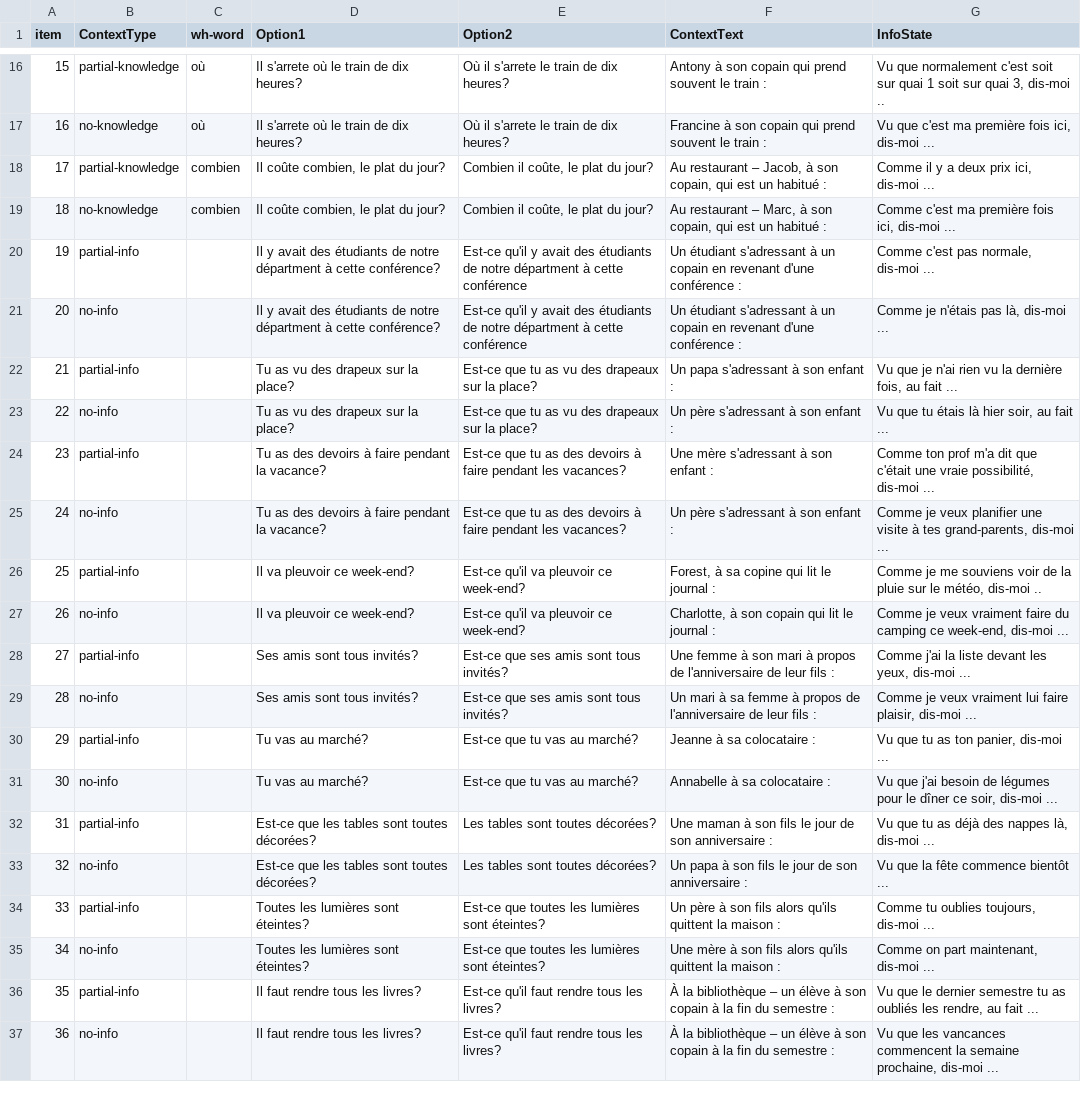
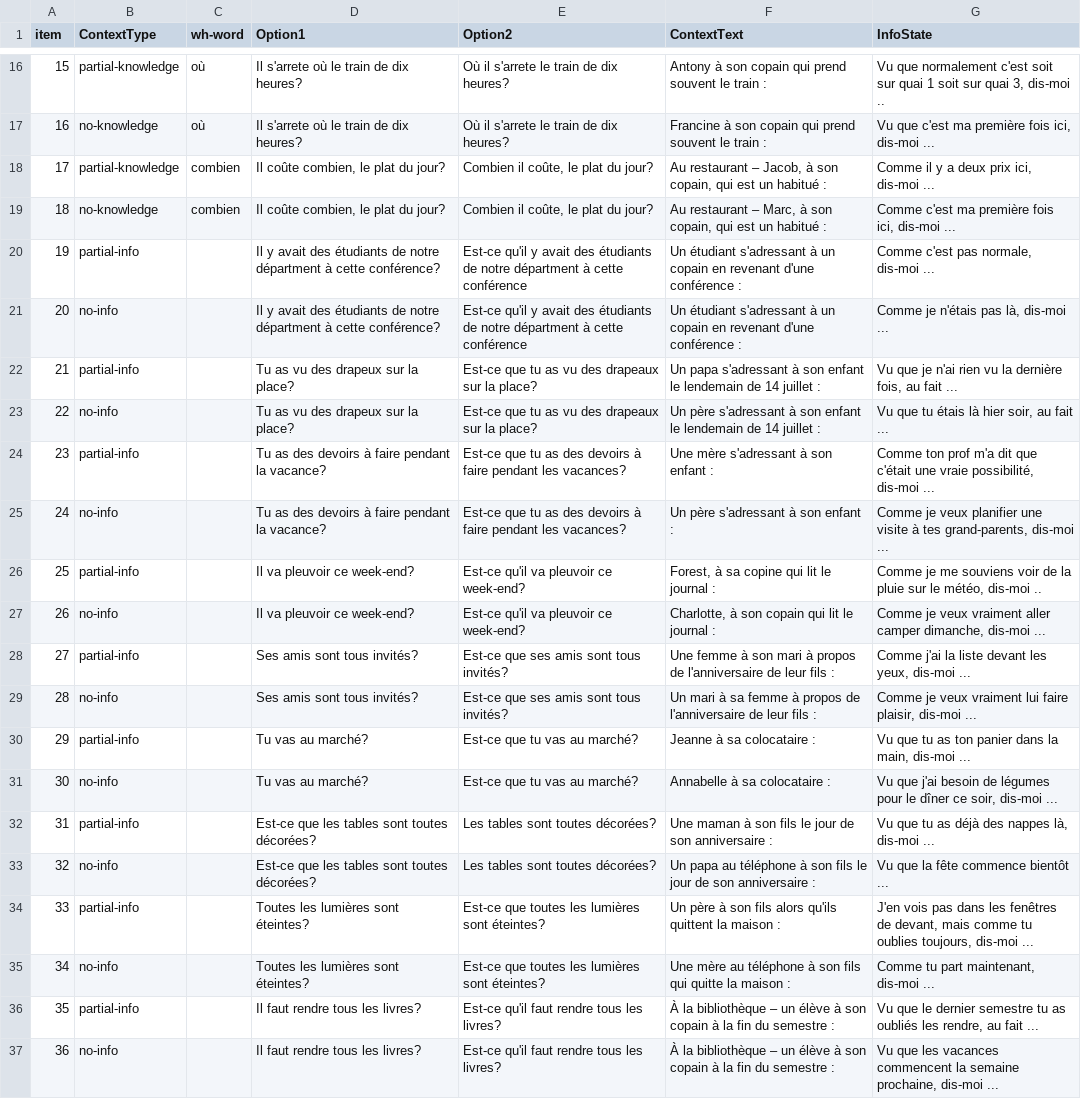
Before and after one commit to i-loder-matthew/wh-3-knowledge, a CSV file: chunk_includes/fulldesign.csv, drawn as a sheet; only a part is shown, gaps mark what is left out.

```diff
--- a/chunk_includes/fulldesign.csv
+++ b/chunk_includes/fulldesign.csv
@@ -21,4 +21,4 @@
 20,no-info,,Il y avait des étudiants de notre départment à cette conférence?,Est-ce qu'il y avait des étudiants de notre départment à cette conférence,Un étudiant s'adressant à un copain en revenant d'une conférence : ,"Comme je n'étais pas là, dis-moi ..."
-21,partial-info,,Tu as vu des drapeux sur la place?,Est-ce que tu as vu des drapeaux sur la place?,Un papa s'adressant à son enfant : ,"Vu que je n'ai rien vu la dernière fois, au fait ..."
-22,no-info,,Tu as vu des drapeux sur la place?,Est-ce que tu as vu des drapeaux sur la place?,Un père s'adressant à son enfant : ,"Vu que tu étais là hier soir, au fait ..."
+21,partial-info,,Tu as vu des drapeux sur la place?,Est-ce que tu as vu des drapeaux sur la place?,Un papa s'adressant à son enfant le lendemain de 14 juillet : ,"Vu que je n'ai rien vu la dernière fois, au fait ..."
+22,no-info,,Tu as vu des drapeux sur la place?,Est-ce que tu as vu des drapeaux sur la place?,Un père s'adressant à son enfant le lendemain de 14 juillet : ,"Vu que tu étais là hier soir, au fait ..."
 23,partial-info,,Tu as des devoirs à faire pendant la vacance?,Est-ce que tu as des devoirs à faire pendant les vacances?,Une mère s'adressant à son enfant :,"Comme ton prof m'a dit que c'était une vraie possibilité, dis-moi ..."
@@ -26,12 +26,12 @@
 25,partial-info,,Il va pleuvoir ce week-end?,Est-ce qu'il va pleuvoir ce week-end?,"Forest, à sa copine qui lit le journal :","Comme je me souviens voir de la pluie sur le météo, dis-moi .."
-26,no-info,,Il va pleuvoir ce week-end?,Est-ce qu'il va pleuvoir ce week-end?,"Charlotte, à son copain qui lit le journal :","Comme je veux vraiment faire du camping ce week-end, dis-moi ..."
+26,no-info,,Il va pleuvoir ce week-end?,Est-ce qu'il va pleuvoir ce week-end?,"Charlotte, à son copain qui lit le journal :","Comme je veux vraiment aller camper dimanche, dis-moi ..."
 27,partial-info,,Ses amis sont tous invités?,Est-ce que ses amis sont tous invités?,Une femme à son mari à propos de l'anniversaire de leur fils :,"Comme j'ai la liste devant les yeux, dis-moi ..."
 28,no-info,,Ses amis sont tous invités?,Est-ce que ses amis sont tous invités?,Un mari à sa femme à propos de l'anniversaire de leur fils :,"Comme je veux vraiment lui faire plaisir, dis-moi ..."
-29,partial-info,,Tu vas au marché?,Est-ce que tu vas au marché?,Jeanne à sa colocataire :,"Vu que tu as ton panier, dis-moi ..."
+29,partial-info,,Tu vas au marché?,Est-ce que tu vas au marché?,Jeanne à sa colocataire :,"Vu que tu as ton panier dans la main, dis-moi ..."
 30,no-info,,Tu vas au marché?,Est-ce que tu vas au marché?,Annabelle à sa colocataire :,"Vu que j'ai besoin de légumes pour le dîner ce soir, dis-moi ..."
 31,partial-info,,Est-ce que les tables sont toutes décorées?,Les tables sont toutes décorées?,Une maman à son fils le jour de son anniversaire :,"Vu que tu as déjà des nappes là, dis-moi ..."
-32,no-info,,Est-ce que les tables sont toutes décorées?,Les tables sont toutes décorées?,Un papa à son fils le jour de son anniversaire :,Vu que la fête commence bientôt ...
-33,partial-info,,Toutes les lumières sont éteintes?,Est-ce que toutes les lumières sont éteintes?,Un père à son fils alors qu'ils quittent la maison : ,"Comme tu oublies toujours, dis-moi ..."
-34,no-info,,Toutes les lumières sont éteintes?,Est-ce que toutes les lumières sont éteintes?,Une mère à son fils alors qu'ils quittent la maison : ,"Comme on part maintenant, dis-moi ..."
+32,no-info,,Est-ce que les tables sont toutes décorées?,Les tables sont toutes décorées?,Un papa au téléphone à son fils le jour de son anniversaire :,Vu que la fête commence bientôt ...
+33,partial-info,,Toutes les lumières sont éteintes?,Est-ce que toutes les lumières sont éteintes?,Un père à son fils alors qu'ils quittent la maison : ,"J'en vois pas dans les fenêtres de devant, mais comme tu oublies toujours, dis-moi ..."
+34,no-info,,Toutes les lumières sont éteintes?,Est-ce que toutes les lumières sont éteintes?,Une mère au téléphone à son fils qui quitte la maison : ,"Comme tu part maintenant, dis-moi ..."
 35,partial-info,,Il faut rendre tous les livres?,Est-ce qu'il faut rendre tous les livres?,À la bibliothèque – un élève à son copain à la fin du semestre :,"Vu que le dernier semestre tu as oubliés les rendre, au fait ..."
-36,no-info,,Il faut rendre tous les livres?,Est-ce qu'il faut rendre tous les livres?,À la bibliothèque – un élève à son copain à la fin du semestre :,"Vu que les vancances commencent la semaine prochaine, dis-moi ..."
+36,no-info,,Il faut rendre tous les livres?,Est-ce qu'il faut rendre tous les livres?,À la bibliothèque – un élève à son copain à la fin du semestre :,"Vu que les vacances commencent la semaine prochaine, dis-moi ..."
```
